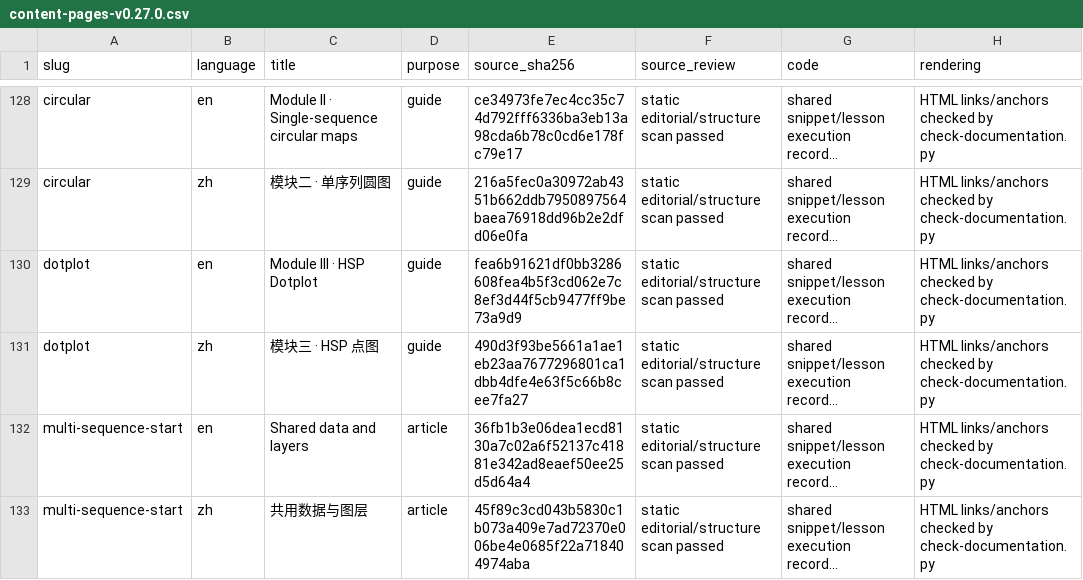
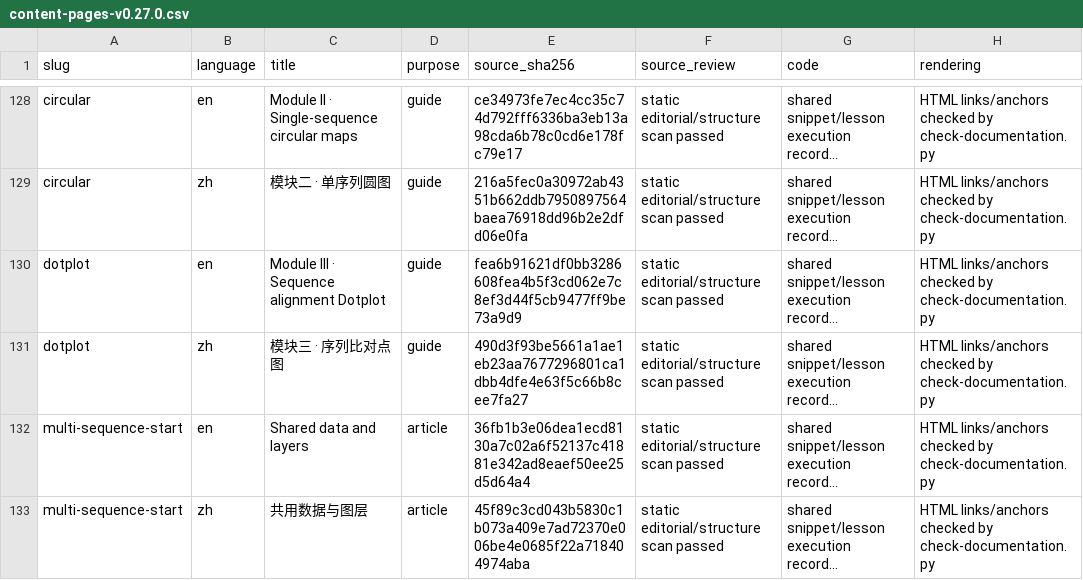
Before and after one commit to DangJem/ggchord, a CSV file: tools/teaching-audit/content-pages-v0.27.0.csv, drawn as a sheet; only a part is shown, gaps mark what is left out; long unchanged cells end in …; the diff covers the shown part only; the diff names each change by its address in the sheet, - before the commit and + after, or states it on an @@ line.

```diff
--- a/tools/teaching-audit/content-pages-v0.27.0.csv
+++ b/tools/teaching-audit/content-pages-v0.27.0.csv
-C130 (title): Module III · HSP Dotplot
+C130 (title): Module III · Sequence alignment Dotplot
-C131 (title): 模块三 · HSP 点图
+C131 (title): 模块三 · 序列比对点图
```
Also changed, not shown: 3 edited cells elsewhere in this file, 32 other files.
